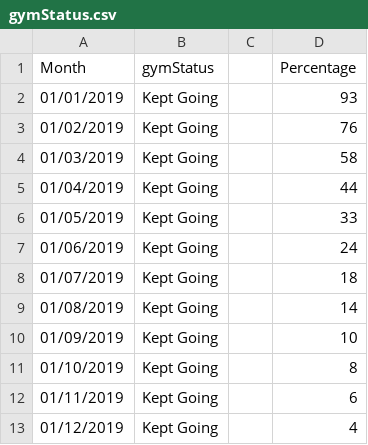
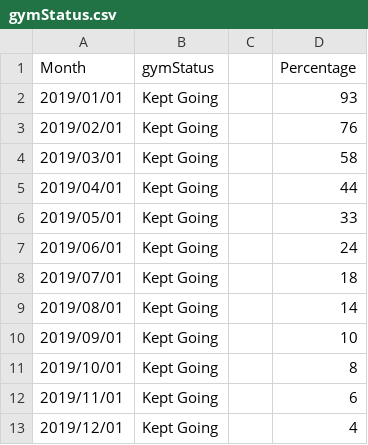
Before and after one commit to IronoaNik/web, a CSV file: gymStatus.csv, drawn as a sheet.

Commit message:
Update gymStatus.csv

```diff
--- a/gymStatus.csv
+++ b/gymStatus.csv
@@ -1,13 +1,13 @@
 Month,gymStatus,,Percentage
-01/01/2019,Kept Going,,93
-01/02/2019,Kept Going,,76
-01/03/2019,Kept Going,,58
-01/04/2019,Kept Going,,44
-01/05/2019,Kept Going,,33
-01/06/2019,Kept Going,,24
-01/07/2019,Kept Going,,18
-01/08/2019,Kept Going,,14
-01/09/2019,Kept Going,,10
-01/10/2019,Kept Going,,8
-01/11/2019,Kept Going,,6
-01/12/2019,Kept Going,,4
+2019/01/01,Kept Going,,93
+2019/02/01,Kept Going,,76
+2019/03/01,Kept Going,,58
+2019/04/01,Kept Going,,44
+2019/05/01,Kept Going,,33
+2019/06/01,Kept Going,,24
+2019/07/01,Kept Going,,18
+2019/08/01,Kept Going,,14
+2019/09/01,Kept Going,,10
+2019/10/01,Kept Going,,8
+2019/11/01,Kept Going,,6
+2019/12/01,Kept Going,,4
```
